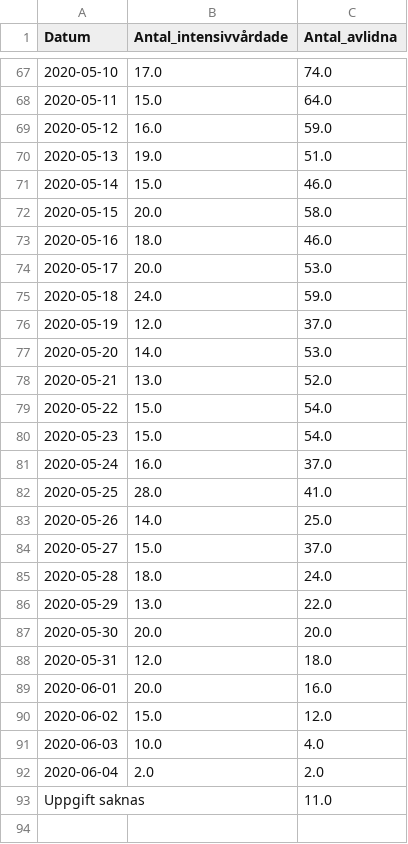
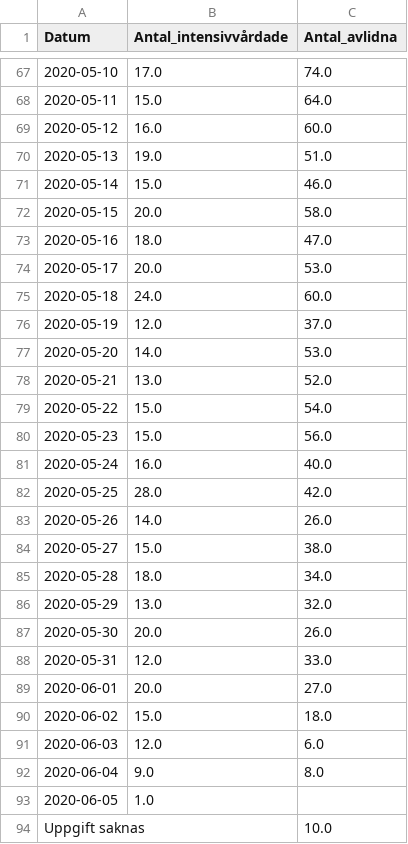
Before and after one commit to surapelle/covid_data, a CSV file: FHM_iva_doda_tid.csv, drawn as a sheet; only a part is shown, gaps mark what is left out; the diff covers the shown part only.

```diff
--- a/FHM_iva_doda_tid.csv
+++ b/FHM_iva_doda_tid.csv
@@ -68,3 +68,3 @@ Datum,Antal_intensivvårdade,Antal_avlidna
 2020-05-11,15.0,64.0
-2020-05-12,16.0,59.0
+2020-05-12,16.0,60.0
 2020-05-13,19.0,51.0
@@ -72,5 +72,5 @@ Datum,Antal_intensivvårdade,Antal_avlidna
 2020-05-15,20.0,58.0
-2020-05-16,18.0,46.0
+2020-05-16,18.0,47.0
 2020-05-17,20.0,53.0
-2020-05-18,24.0,59.0
+2020-05-18,24.0,60.0
 2020-05-19,12.0,37.0
@@ -79,15 +79,16 @@ Datum,Antal_intensivvårdade,Antal_avlidna
 2020-05-22,15.0,54.0
-2020-05-23,15.0,54.0
-2020-05-24,16.0,37.0
-2020-05-25,28.0,41.0
-2020-05-26,14.0,25.0
-2020-05-27,15.0,37.0
-2020-05-28,18.0,24.0
-2020-05-29,13.0,22.0
-2020-05-30,20.0,20.0
-2020-05-31,12.0,18.0
-2020-06-01,20.0,16.0
-2020-06-02,15.0,12.0
-2020-06-03,10.0,4.0
-2020-06-04,2.0,2.0
-Uppgift saknas,,11.0
+2020-05-23,15.0,56.0
+2020-05-24,16.0,40.0
+2020-05-25,28.0,42.0
+2020-05-26,14.0,26.0
+2020-05-27,15.0,38.0
+2020-05-28,18.0,34.0
+2020-05-29,13.0,32.0
+2020-05-30,20.0,26.0
+2020-05-31,12.0,33.0
+2020-06-01,20.0,27.0
+2020-06-02,15.0,18.0
+2020-06-03,12.0,6.0
+2020-06-04,9.0,8.0
+2020-06-05,1.0,
+Uppgift saknas,,10.0
```
Also changed, not shown: 4 edited cells elsewhere in this file, FHM_alder.csv, 2 other files.
